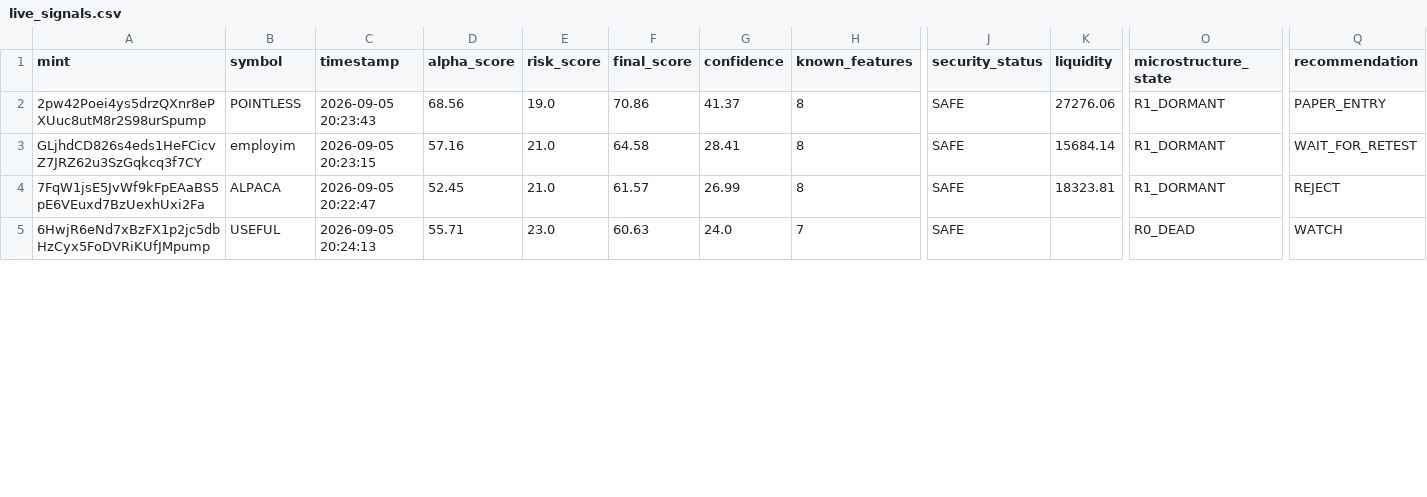
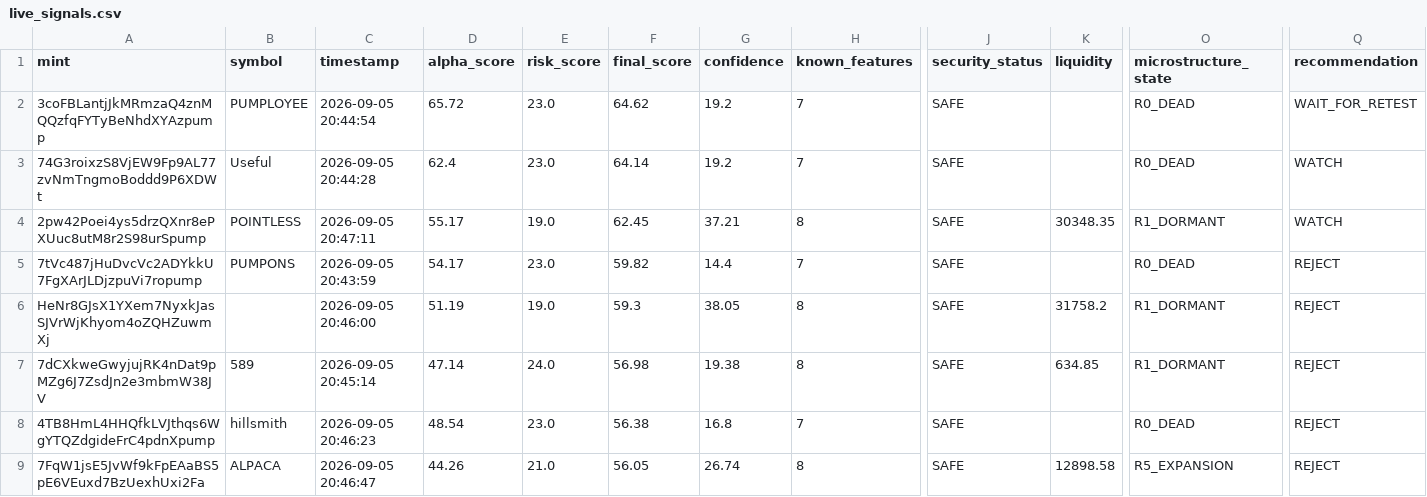
Before and after one commit to betaanoiar1-gif/solmeme, a CSV file: reports/live_signals.csv, drawn as a sheet; only a part is shown, gaps mark what is left out; removed rows and columns are numbered as before the commit, all else as after; rows hold the shown columns only; the diff covers the shown part only; the diff names each change by its address in the sheet, - before the commit and + after, or states it on an @@ line.

```diff
--- a/reports/live_signals.csv
+++ b/reports/live_signals.csv
+row 2: 3coFBLantjJkMRmzaQ4znMQQzfqFYTyBeNhdXYAzpump | PUMPLOYEE | 2026-09-05 20:44:54 | 65.72 | 23.0 | 64.62 | 19.2 | 7 | SAFE |  | R0_DEAD | WAIT_FOR_RETEST
+row 3: 74G3roixzS8VjEW9Fp9AL77zvNmTngmoBoddd9P6XDWt | Useful | 2026-09-05 20:44:28 | 62.4 | 23.0 | 64.14 | 19.2 | 7 | SAFE |  | R0_DEAD | WATCH
-C4 (timestamp): 2026-09-05 20:23:43
+C4 (timestamp): 2026-09-05 20:47:11
-D4 (alpha_score): 68.56
+D4 (alpha_score): 55.17
-F4 (final_score): 70.86
+F4 (final_score): 62.45
-G4 (confidence): 41.37
+G4 (confidence): 37.21
-K4 (liquidity): 27276.06
+K4 (liquidity): 30348.35
-Q4 (recommendation): PAPER_ENTRY
+Q4 (recommendation): WATCH
+row 5: 7tVc487jHuDvcVc2ADYkkU7FgXArJLDjzpuVi7ropump | PUMPONS | 2026-09-05 20:43:59 | 54.17 | 23.0 | 59.82 | 14.4 | 7 | SAFE |  | R0_DEAD | REJECT
+row 6: HeNr8GJsX1YXem7NyxkJasSJVrWjKhyom4oZQHZuwmXj |  | 2026-09-05 20:46:00 | 51.19 | 19.0 | 59.3 | 38.05 | 8 | SAFE | 31758.2 | R1_DORMANT | REJECT
-A7 (mint): GLjhdCD826s4eds1HeFCicvZ7JRZ62u3SzGqkcq3f7CY
+A7 (mint): 7dCXkweGwyjujRK4nDat9pMZg6J7ZsdJn2e3mbmW38JV
-B7 (symbol): employim
+B7 (symbol): 589
-C7 (timestamp): 2026-09-05 20:23:15
+C7 (timestamp): 2026-09-05 20:45:14
-D7 (alpha_score): 57.16
+D7 (alpha_score): 47.14
-E7 (risk_score): 21.0
+E7 (risk_score): 24.0
-F7 (final_score): 64.58
+F7 (final_score): 56.98
-G7 (confidence): 28.41
+G7 (confidence): 19.38
-K7 (liquidity): 15684.14
+K7 (liquidity): 634.85
-Q7 (recommendation): WAIT_FOR_RETEST
+Q7 (recommendation): REJECT
+row 8: 4TB8HmL4HHQfkLVJthqs6WgYTQZdgideFrC4pdnXpump | hillsmith | 2026-09-05 20:46:23 | 48.54 | 23.0 | 56.38 | 16.8 | 7 | SAFE |  | R0_DEAD | REJECT
-C9 (timestamp): 2026-09-05 20:22:47
+C9 (timestamp): 2026-09-05 20:46:47
-D9 (alpha_score): 52.45
+D9 (alpha_score): 44.26
-F9 (final_score): 61.57
+F9 (final_score): 56.05
-G9 (confidence): 26.99
+G9 (confidence): 26.74
-K9 (liquidity): 18323.81
+K9 (liquidity): 12898.58
-O9 (microstructure_state): R1_DORMANT
+O9 (microstructure_state): R5_EXPANSION
-row 5: 6HwjR6eNd7xBzFX1p2jc5dbHzCyx5FoDVRiKUfJMpump | USEFUL | 2026-09-05 20:24:13 | 55.71 | 23.0 | 60.63 | 24.0 | 7 | SAFE |  | R0_DEAD | WATCH
```
Also changed, not shown: 2 removed rows and 16 edited cells elsewhere in this file, reports/live_portfolio.csv, reports/live_tokens.csv, 6 other files.
